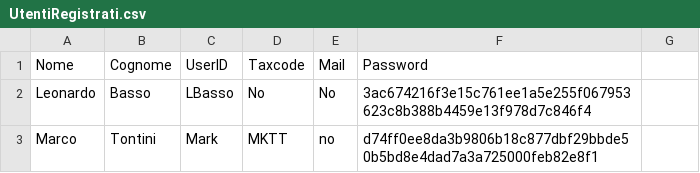
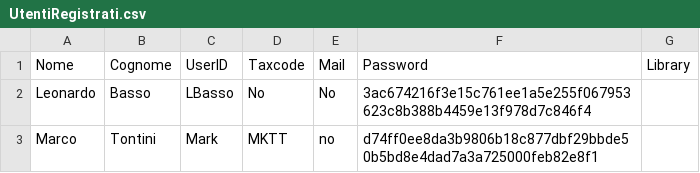
Before and after one commit to angelo-penafiel/bookrecommender, a CSV file: data/Database/UtentiRegistrati.csv, drawn as a sheet.

Commit message:
added library row

```diff
--- a/data/Database/UtentiRegistrati.csv
+++ b/data/Database/UtentiRegistrati.csv
@@ -1,2 +1,2 @@
-Nome,Cognome,UserID,Taxcode,Mail,Password
+Nome,Cognome,UserID,Taxcode,Mail,Password,Library
 Leonardo,Basso,LBasso,No,No,3ac674216f3e15c761ee1a5e255f067953623c8b388b4459e13f978d7c846f4
```
Also changed, not shown: 9 other files.
